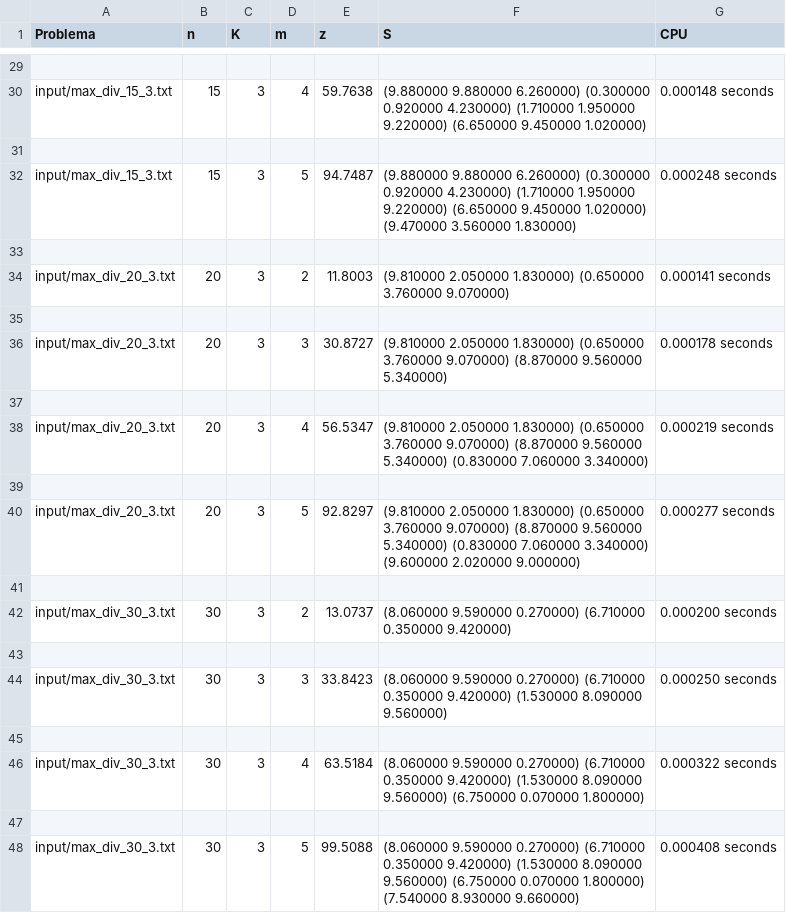
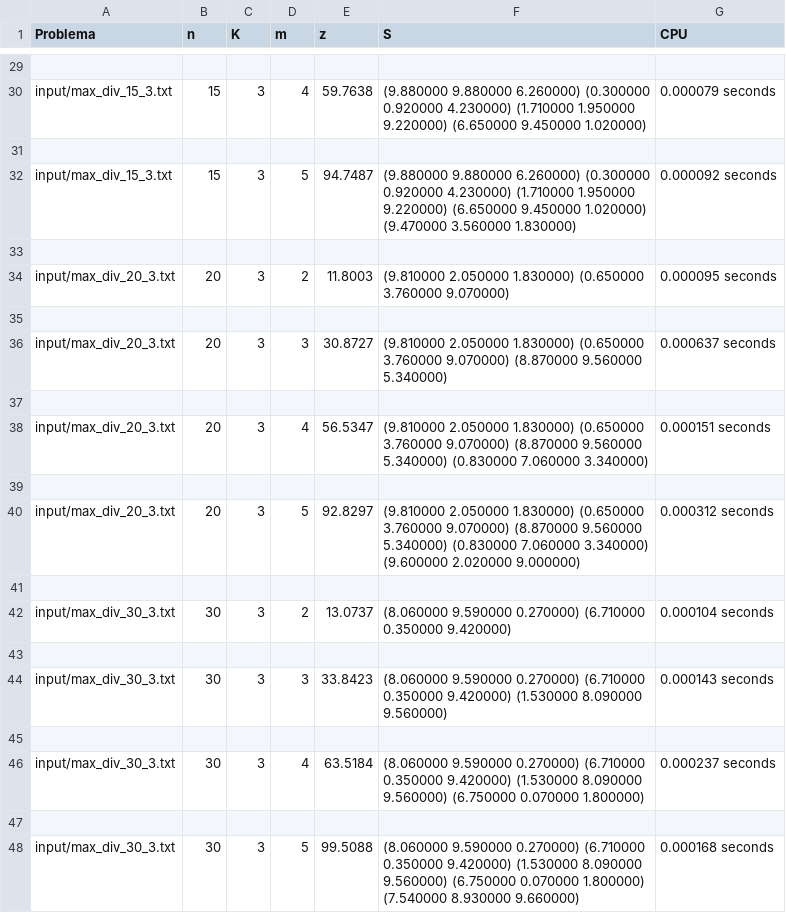
Before and after one commit to vanessavvp/DAA-pr8-maximum-diversity-problem, a CSV file: greedy-results.csv, drawn as a sheet; only a part is shown, gaps mark what is left out; the diff covers the shown part only; the diff names each change by its address in the sheet, - before the commit and + after, or states it on an @@ line.

```diff
--- a/greedy-results.csv
+++ b/greedy-results.csv
-G30 (CPU): 0.000148 seconds
+G30 (CPU): 0.000079 seconds
-G32 (CPU): 0.000248 seconds
+G32 (CPU): 0.000092 seconds
-G34 (CPU): 0.000141 seconds
+G34 (CPU): 0.000095 seconds
-G36 (CPU): 0.000178 seconds
+G36 (CPU): 0.000637 seconds
-G38 (CPU): 0.000219 seconds
+G38 (CPU): 0.000151 seconds
-G40 (CPU): 0.000277 seconds
+G40 (CPU): 0.000312 seconds
-G42 (CPU): 0.000200 seconds
+G42 (CPU): 0.000104 seconds
-G44 (CPU): 0.000250 seconds
+G44 (CPU): 0.000143 seconds
-G46 (CPU): 0.000322 seconds
+G46 (CPU): 0.000237 seconds
-G48 (CPU): 0.000408 seconds
+G48 (CPU): 0.000168 seconds
```
Also changed, not shown: 14 edited cells elsewhere in this file, local-search-results.csv, 8 other files.
